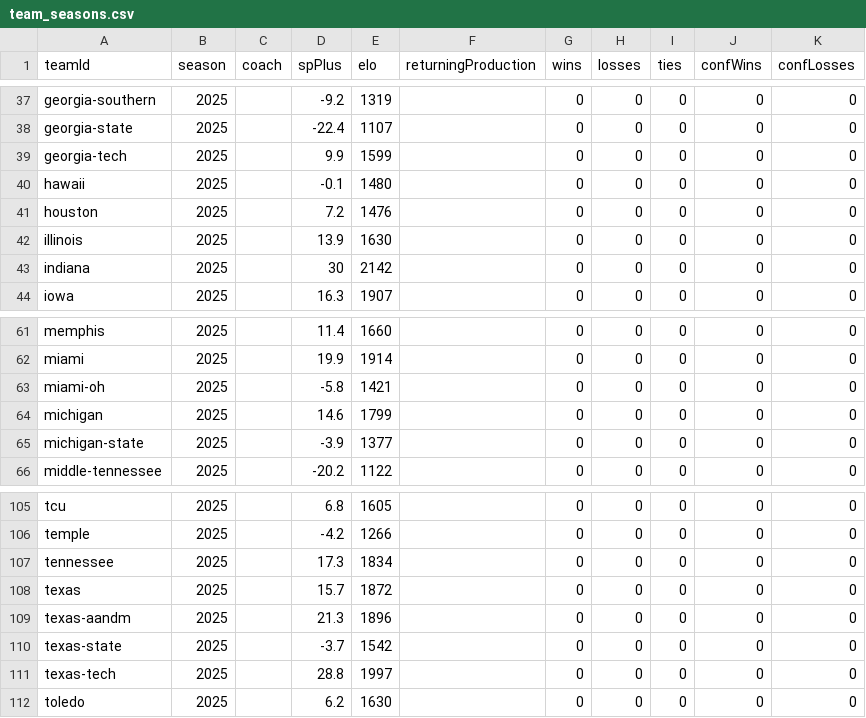
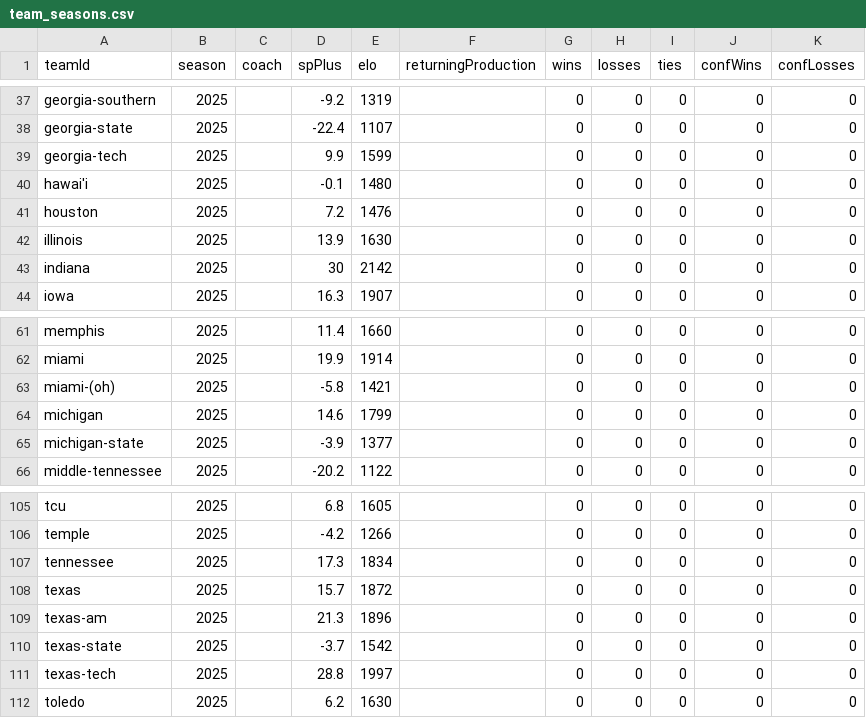
Before and after one commit to apkasten906/fbs-graph, a CSV file: csv/team_seasons.csv, drawn as a sheet; only a part is shown, gaps mark what is left out.

Commit message:
Normalize team ids (Hawai'i, Miami (OH), Texas A&M); update CSV canonical ids; add legacy-id scanner; default playoff preview limit 12; regenerate preview

```diff
--- a/csv/team_seasons.csv
+++ b/csv/team_seasons.csv
@@ -39,3 +39,3 @@ georgia-state,2025,,-22.4,1107, ,0,0,0,0,0
 georgia-tech,2025,,9.9,1599, ,0,0,0,0,0
-hawaii,2025,,-0.1,1480, ,0,0,0,0,0
+hawai'i,2025,,-0.1,1480, ,0,0,0,0,0
 houston,2025,,7.2,1476, ,0,0,0,0,0
@@ -62,3 +62,3 @@ memphis,2025,,11.4,1660, ,0,0,0,0,0
 miami,2025,,19.9,1914, ,0,0,0,0,0
-miami-oh,2025,,-5.8,1421, ,0,0,0,0,0
+miami-(oh),2025,,-5.8,1421, ,0,0,0,0,0
 michigan,2025,,14.6,1799, ,0,0,0,0,0
@@ -108,3 +108,3 @@ tennessee,2025,,17.3,1834, ,0,0,0,0,0
 texas,2025,,15.7,1872, ,0,0,0,0,0
-texas-aandm,2025,,21.3,1896, ,0,0,0,0,0
+texas-am,2025,,21.3,1896, ,0,0,0,0,0
 texas-state,2025,,-3.7,1542, ,0,0,0,0,0
```
Also changed, not shown: 7 other files.
